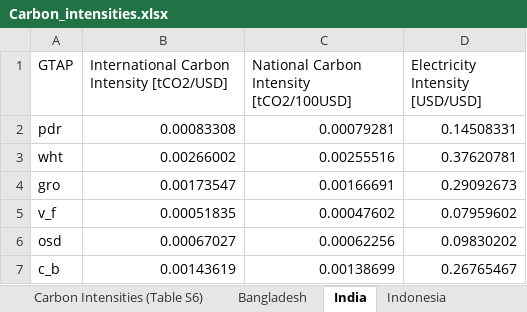
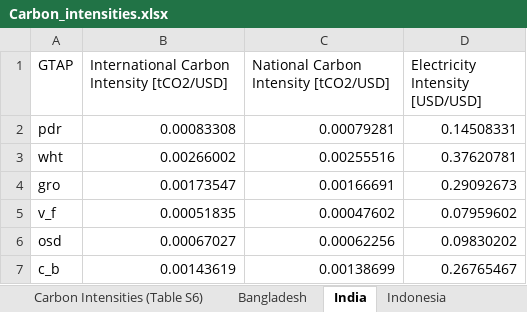
Before and after one commit to lmissbach/DIDA_SI, an Excel workbook: Carbon_intensities.xlsx, sheet India, drawn as a sheet; only a part is shown; values as stored, in another font and other column widths than the file's, no borders; the diff names each change by its address in the sheet, - before the commit and + after, or states it on an @@ line.

Commit message:
Update Carbon_intensities.xlsx

```diff
--- a/Carbon_intensities.xlsx (sheet India)
+++ b/Carbon_intensities.xlsx (sheet India)
-C1: National Carbon Intensity [tCO2/100USD]
+C1: National Carbon Intensity [tCO2/USD]
```
Also changed, not shown: sheet Thailand, sheet Pakistan, sheet Philippines, sheet Indonesia, sheet Bangladesh, sheet Turkey.
